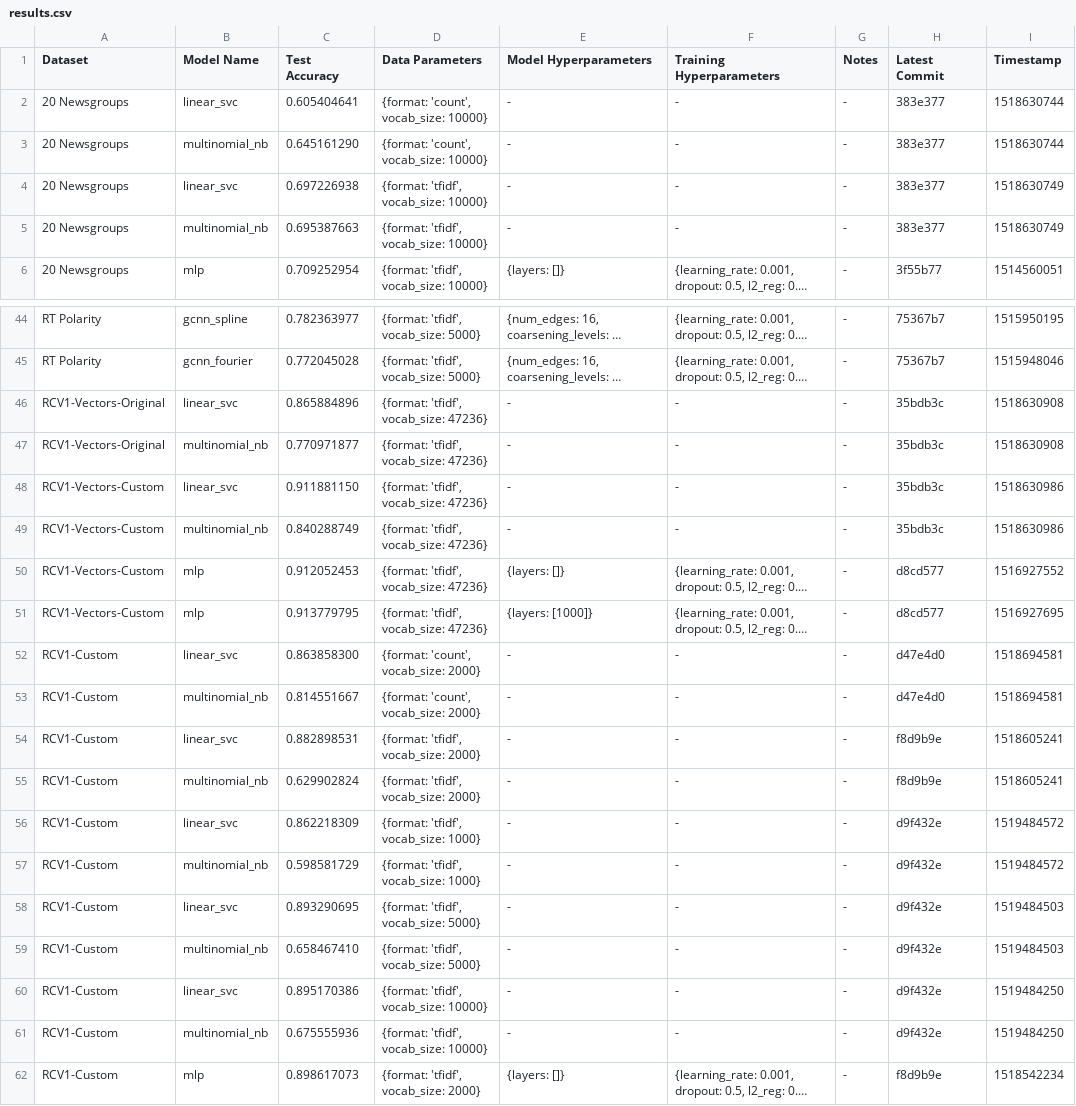
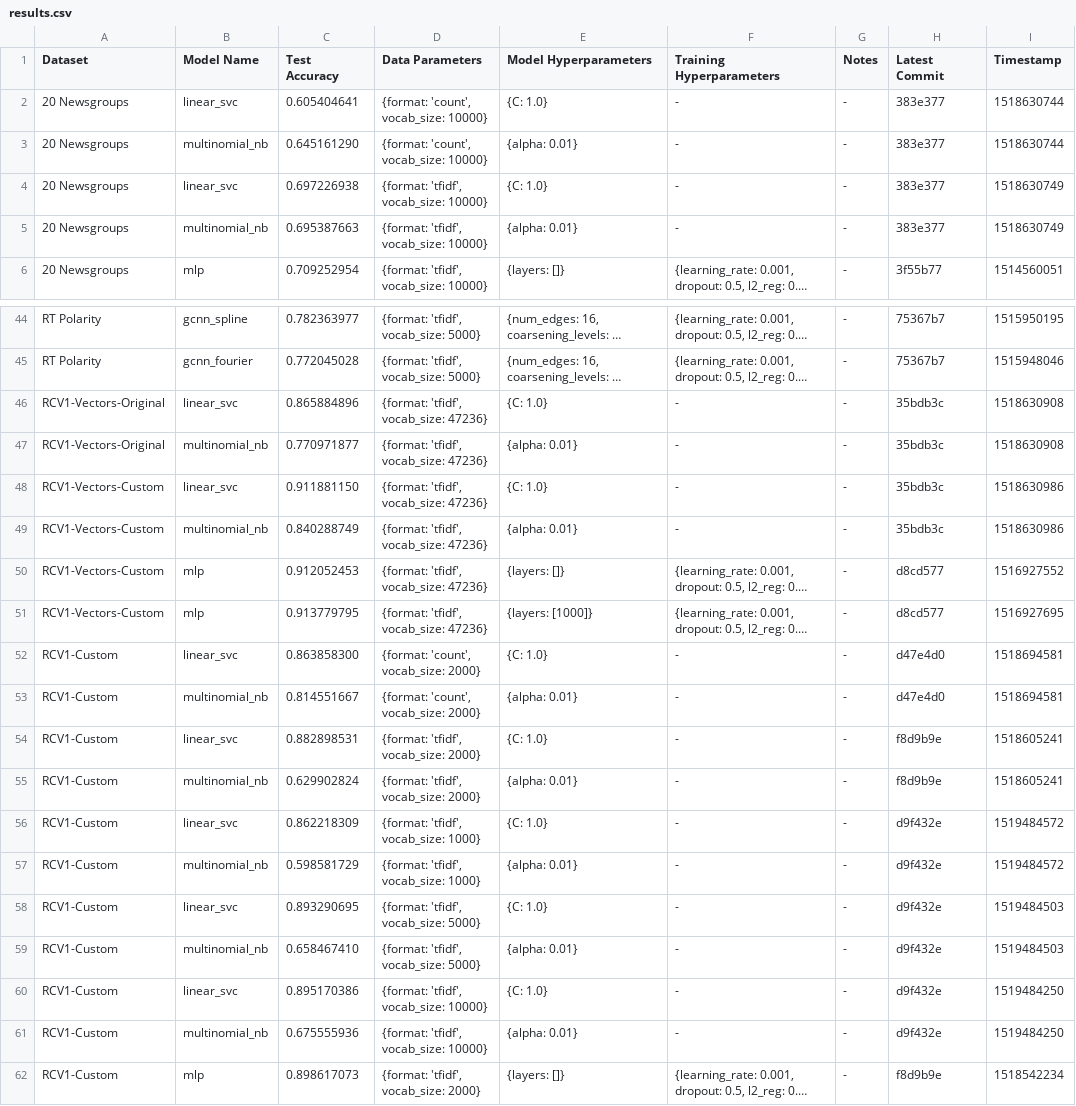
Before and after one commit to SuyashLakhotia/TextCategorization, a CSV file: results.csv, drawn as a sheet; only a part is shown, gaps mark what is left out; long unchanged cells end in …; the diff covers the shown part only; the diff names each change by its address in the sheet, - before the commit and + after, or states it on an @@ line.

Commit message:
Added Baseline Hyperparams to results.csv

```diff
--- a/results.csv
+++ b/results.csv
-E2 (Model Hyperparameters): -
+E2 (Model Hyperparameters): {C: 1.0}
-E3 (Model Hyperparameters): -
+E3 (Model Hyperparameters): {alpha: 0.01}
-E4 (Model Hyperparameters): -
+E4 (Model Hyperparameters): {C: 1.0}
-E5 (Model Hyperparameters): -
+E5 (Model Hyperparameters): {alpha: 0.01}
-E46 (Model Hyperparameters): -
+E46 (Model Hyperparameters): {C: 1.0}
-E47 (Model Hyperparameters): -
+E47 (Model Hyperparameters): {alpha: 0.01}
-E48 (Model Hyperparameters): -
+E48 (Model Hyperparameters): {C: 1.0}
-E49 (Model Hyperparameters): -
+E49 (Model Hyperparameters): {alpha: 0.01}
-E52 (Model Hyperparameters): -
+E52 (Model Hyperparameters): {C: 1.0}
-E53 (Model Hyperparameters): -
+E53 (Model Hyperparameters): {alpha: 0.01}
-E54 (Model Hyperparameters): -
+E54 (Model Hyperparameters): {C: 1.0}
-E55 (Model Hyperparameters): -
+E55 (Model Hyperparameters): {alpha: 0.01}
-E56 (Model Hyperparameters): -
+E56 (Model Hyperparameters): {C: 1.0}
-E57 (Model Hyperparameters): -
+E57 (Model Hyperparameters): {alpha: 0.01}
-E58 (Model Hyperparameters): -
+E58 (Model Hyperparameters): {C: 1.0}
-E59 (Model Hyperparameters): -
+E59 (Model Hyperparameters): {alpha: 0.01}
-E60 (Model Hyperparameters): -
+E60 (Model Hyperparameters): {C: 1.0}
-E61 (Model Hyperparameters): -
+E61 (Model Hyperparameters): {alpha: 0.01}
```
Also changed, not shown: 2 edited cells elsewhere in this file.
